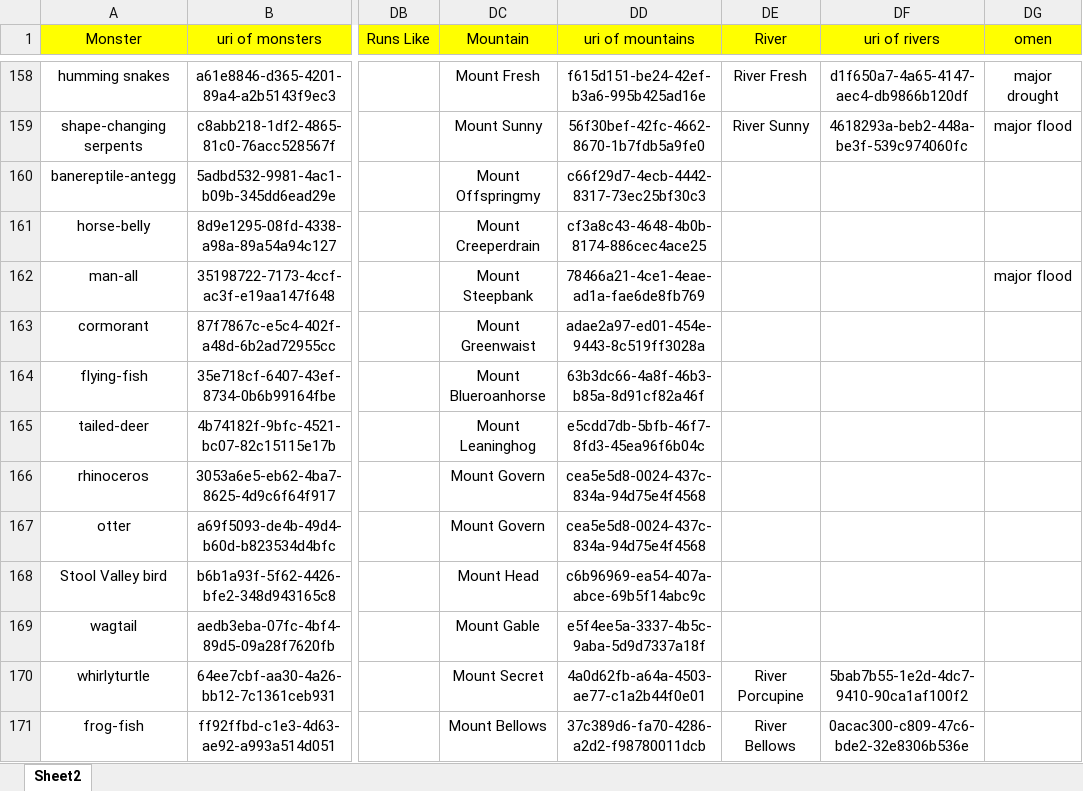
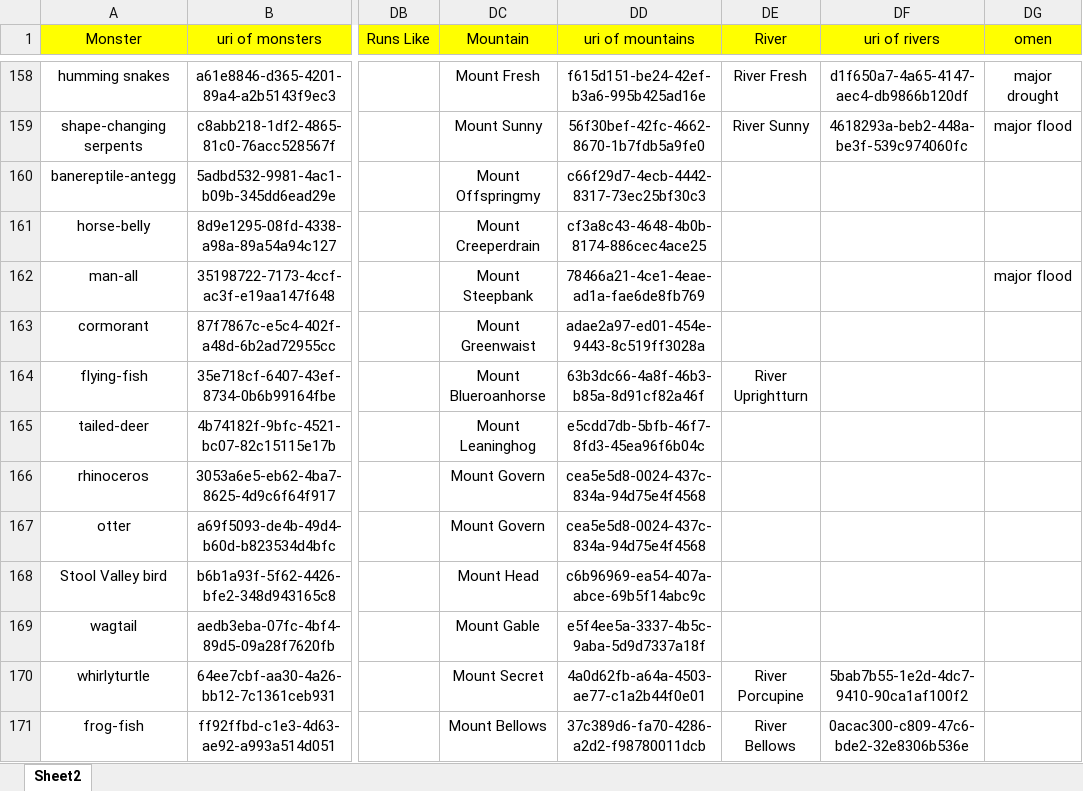
Before and after one commit to aaasteria/honours-project, an Excel workbook: Ontologies/data.xlsx, sheet Sheet2, drawn as a sheet; only a part is shown, gaps mark what is left out; values as stored, in another font and other column widths than the file's, no borders; the diff names each change by its address in the sheet, - before the commit and + after, or states it on an @@ line.

Commit message:
add new version of part of central_mountains

```diff
--- a/Ontologies/data.xlsx (sheet Sheet2)
+++ b/Ontologies/data.xlsx (sheet Sheet2)
-DE164 (River): (empty)
+DE164 (River): River Uprightturn
```
Also changed, not shown: 1 other file.
